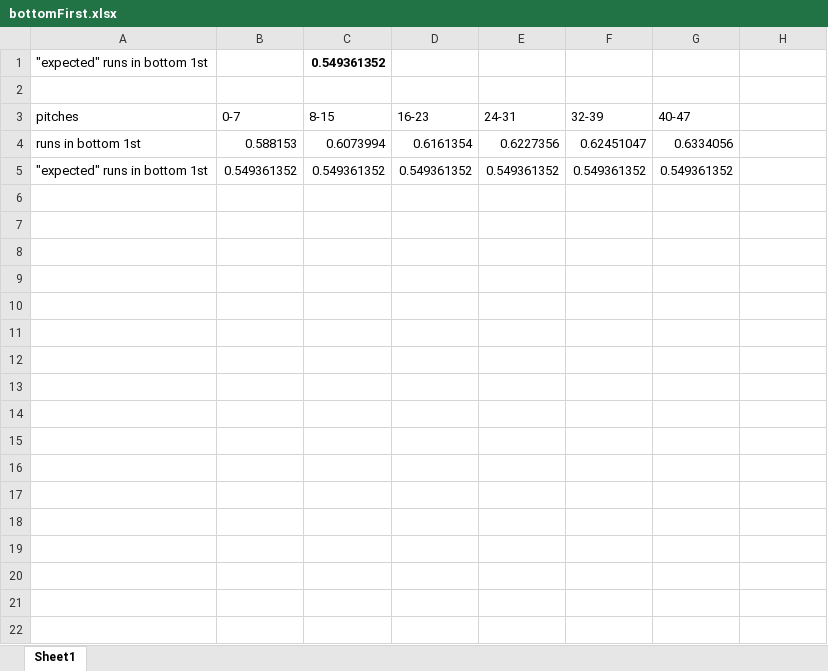
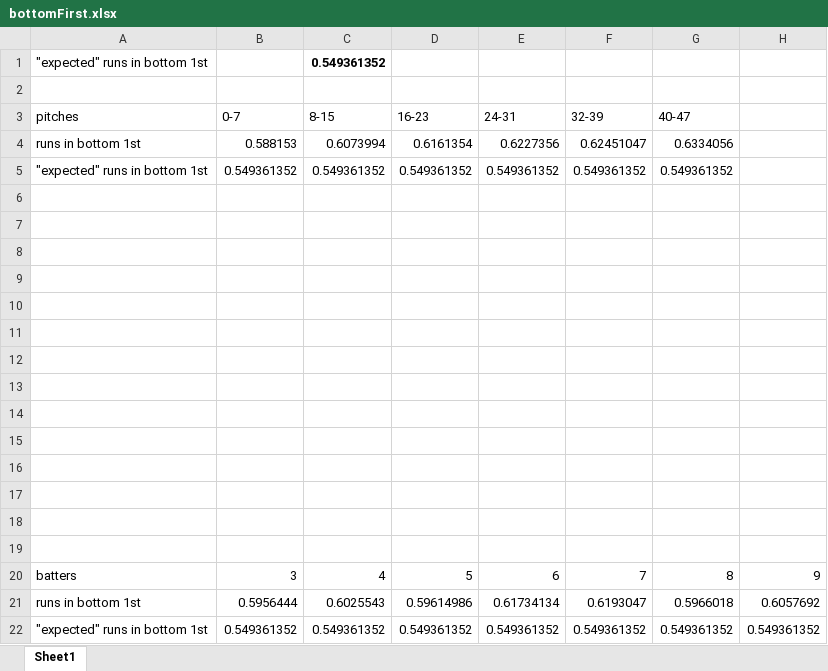
Before and after one commit to gregstoll/baseballstats, an Excel workbook: analysis/runsBottomFirst/bottomFirst.xlsx, sheet Sheet1, drawn as a sheet; values as stored, in another font and other column widths than the file's, no borders; charts and pictures not drawn; the diff names each change by its address in the sheet, - before the commit and + after, or states it on an @@ line.

```diff
--- a/analysis/runsBottomFirst/bottomFirst.xlsx (sheet Sheet1)
+++ b/analysis/runsBottomFirst/bottomFirst.xlsx (sheet Sheet1)
+row 6: (empty)
+row 7: (empty)
+row 8: (empty)
+row 9: (empty)
+row 10: (empty)
+row 11: (empty)
+row 12: (empty)
+row 13: (empty)
+row 14: (empty)
+row 15: (empty)
+row 16: (empty)
+row 17: (empty)
+row 18: (empty)
+row 19: (empty)
+row 20: batters | 3 | 4 | 5 | 6 | 7 | 8 | 9
+row 21: runs in bottom 1st | 0.5956444 | 0.6025543 | 0.59614986 | 0.61734134 | 0.6193047 | 0.5966018 | 0.6057692
+row 22: "expected" runs in bottom 1st | 0.549361352 | 0.549361352 | 0.549361352 | 0.549361352 | 0.549361352 | 0.549361352 | 0.549361352
```
Also changed, not shown: charts or pictures, analysis/runsByInning/runsByInning.xlsx, 3 other files.
